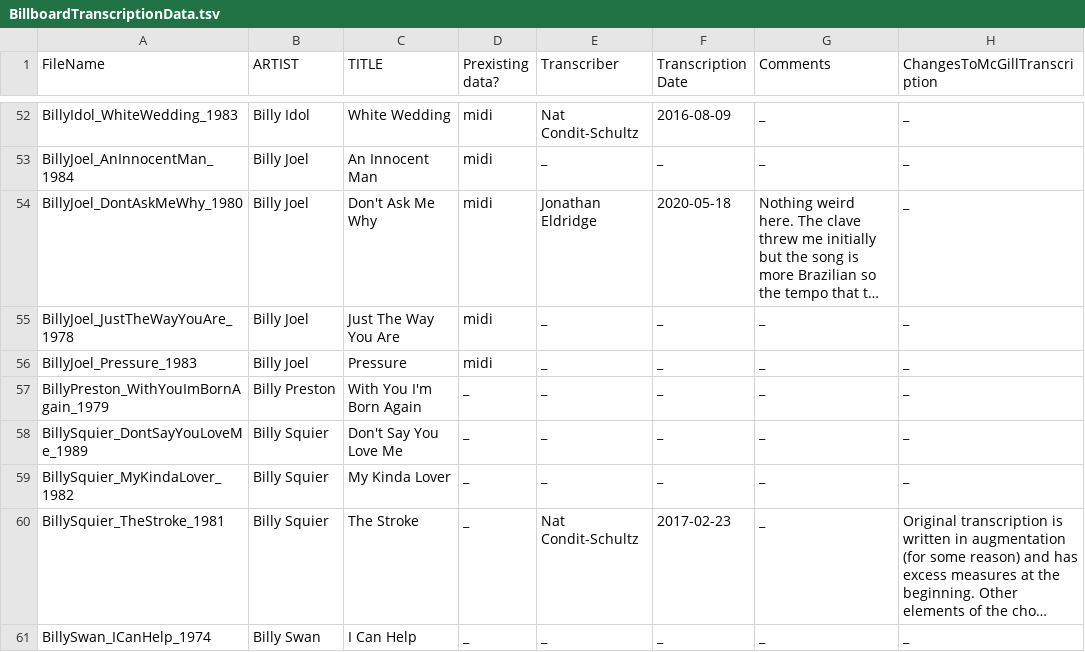
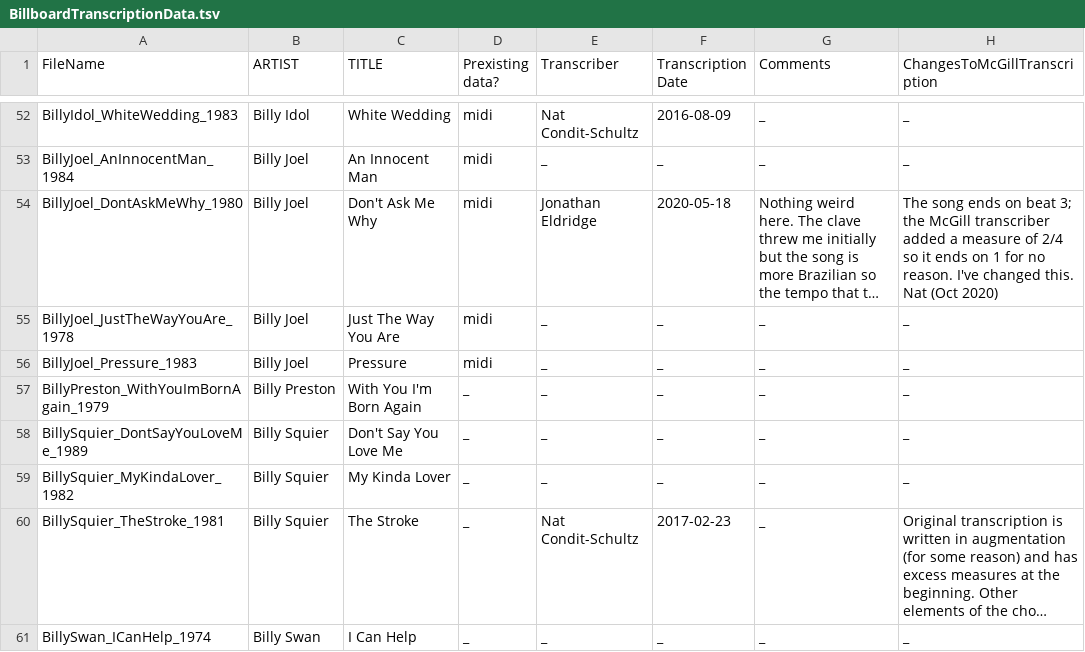
Before and after one commit to Computational-Cognitive-Musicology-Lab/CoCoPops, a TSV file: BillboardTranscriptionData.tsv, drawn as a sheet; only a part is shown, gaps mark what is left out; long unchanged cells end in …; the diff names each change by its address in the sheet, - before the commit and + after, or states it on an @@ line.

```diff
--- a/BillboardTranscriptionData.tsv
+++ b/BillboardTranscriptionData.tsv
-H54 (ChangesToMcGillTranscription): _
+H54 (ChangesToMcGillTranscription): The song ends on beat 3; the McGill transcriber added a measure of 2/4 so it ends on 1 for no reason. I've changed this. Nat (Oct 2020)
```
Also changed, not shown: 6 other files.
